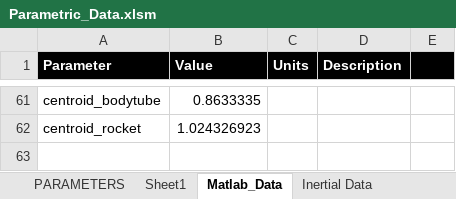
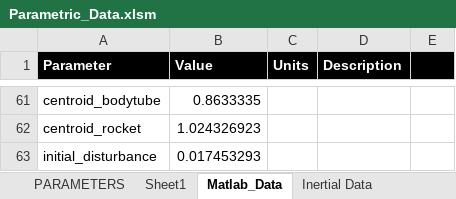
Before and after one commit to spaceconcordia/rocketry-performance, an Excel workbook: data/Parametric_Data.xlsm, sheet Matlab_Data, drawn as a sheet; only a part is shown, gaps mark what is left out; values as stored, in another font and other column widths than the file's, no borders; the diff names each change by its address in the sheet, - before the commit and + after, or states it on an @@ line.

Commit message:
Updated all the simulation output data. Fixed up the OpenRocket import script. Plotting all simulation data for altitude, mach number, and stability margin

```diff
--- a/data/Parametric_Data.xlsm (sheet Matlab_Data)
+++ b/data/Parametric_Data.xlsm (sheet Matlab_Data)
+row 63: initial_disturbance | 0.017453293
```
Also changed, not shown: 20 other files.
